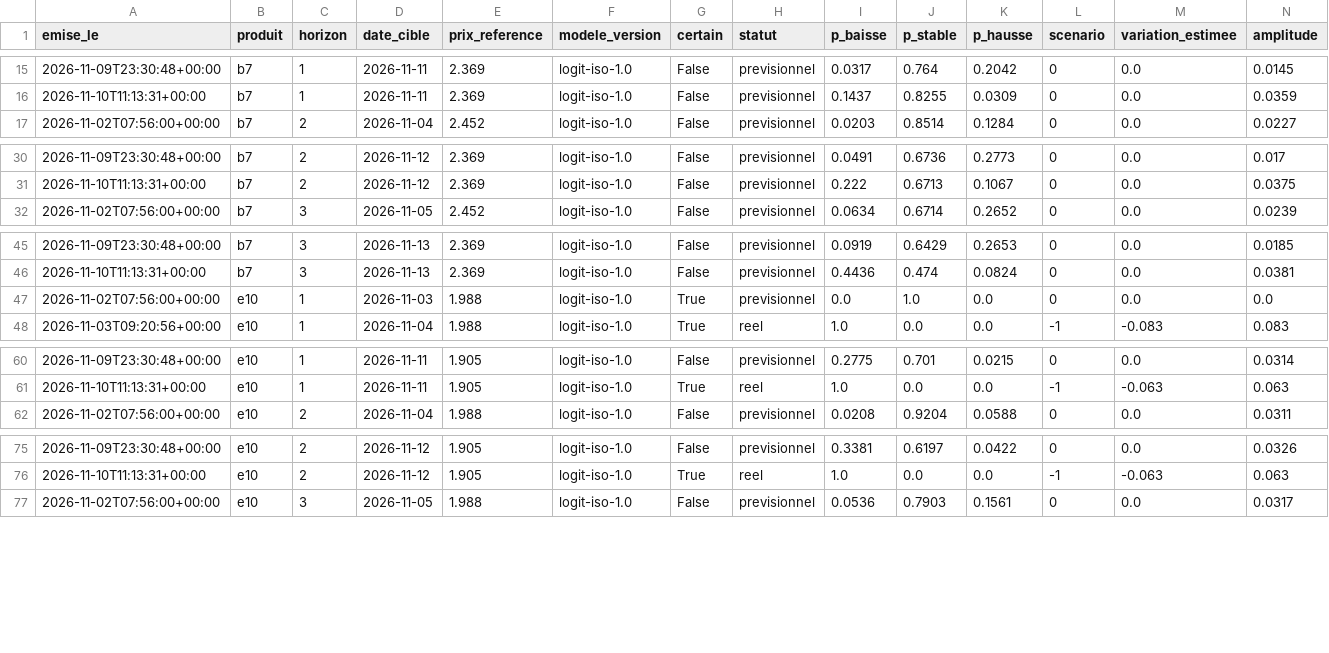
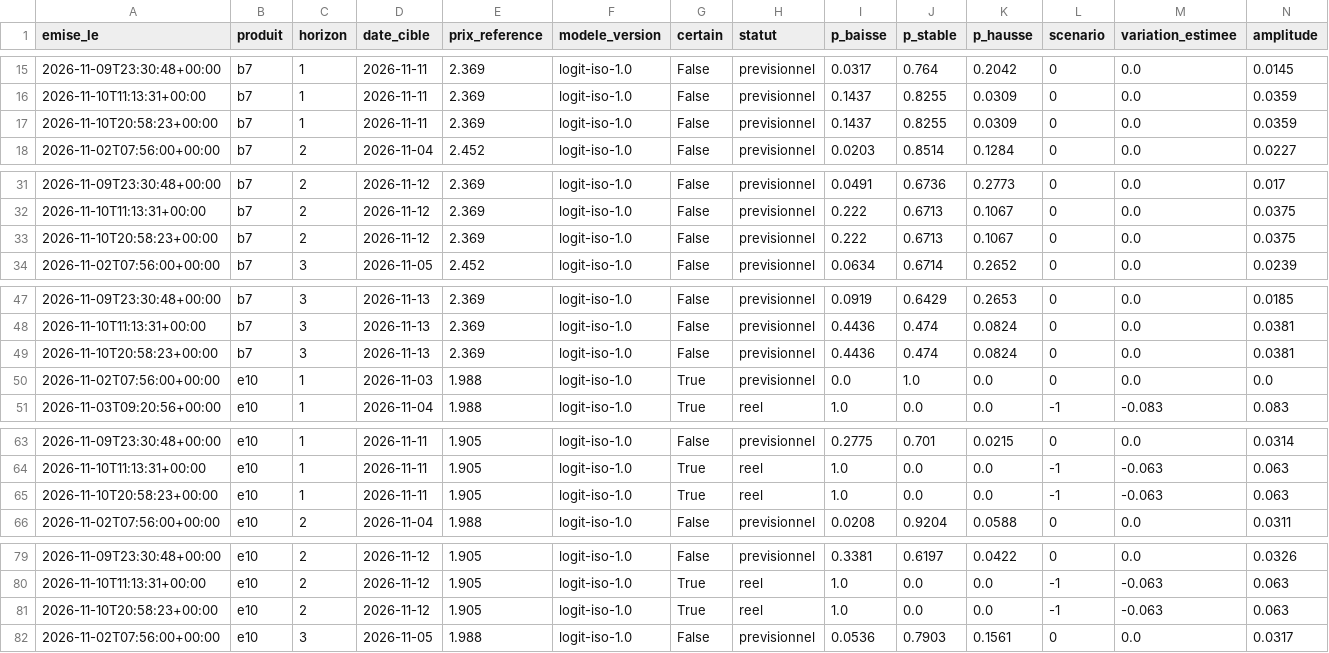
Before and after one commit to rhinoxacademypro-code/fuel-predictor, a CSV file: moteur/depot/previsions.csv, drawn as a sheet; only a part is shown, gaps mark what is left out; rows hold the shown columns only; the diff covers the shown part only; the diff names each change by its address in the sheet, - before the commit and + after, or states it on an @@ line.

```diff
--- a/moteur/depot/previsions.csv
+++ b/moteur/depot/previsions.csv
+row 17: 2026-11-10T20:58:23+00:00 | b7 | 1 | 2026-11-11 | 2.369 | logit-iso-1.0 | False | previsionnel | 0.1437 | 0.8255 | 0.0309 | 0 | 0.0 | 0.0359
+row 33: 2026-11-10T20:58:23+00:00 | b7 | 2 | 2026-11-12 | 2.369 | logit-iso-1.0 | False | previsionnel | 0.222 | 0.6713 | 0.1067 | 0 | 0.0 | 0.0375
+row 49: 2026-11-10T20:58:23+00:00 | b7 | 3 | 2026-11-13 | 2.369 | logit-iso-1.0 | False | previsionnel | 0.4436 | 0.474 | 0.0824 | 0 | 0.0 | 0.0381
+row 65: 2026-11-10T20:58:23+00:00 | e10 | 1 | 2026-11-11 | 1.905 | logit-iso-1.0 | True | reel | 1.0 | 0.0 | 0.0 | -1 | -0.063 | 0.063
+row 81: 2026-11-10T20:58:23+00:00 | e10 | 2 | 2026-11-12 | 1.905 | logit-iso-1.0 | True | reel | 1.0 | 0.0 | 0.0 | -1 | -0.063 | 0.063
```
Also changed, not shown: 4 added rows elsewhere in this file, moteur/depot/cotations.csv, moteur/depot/journal_collectes.csv, 2 other files.
